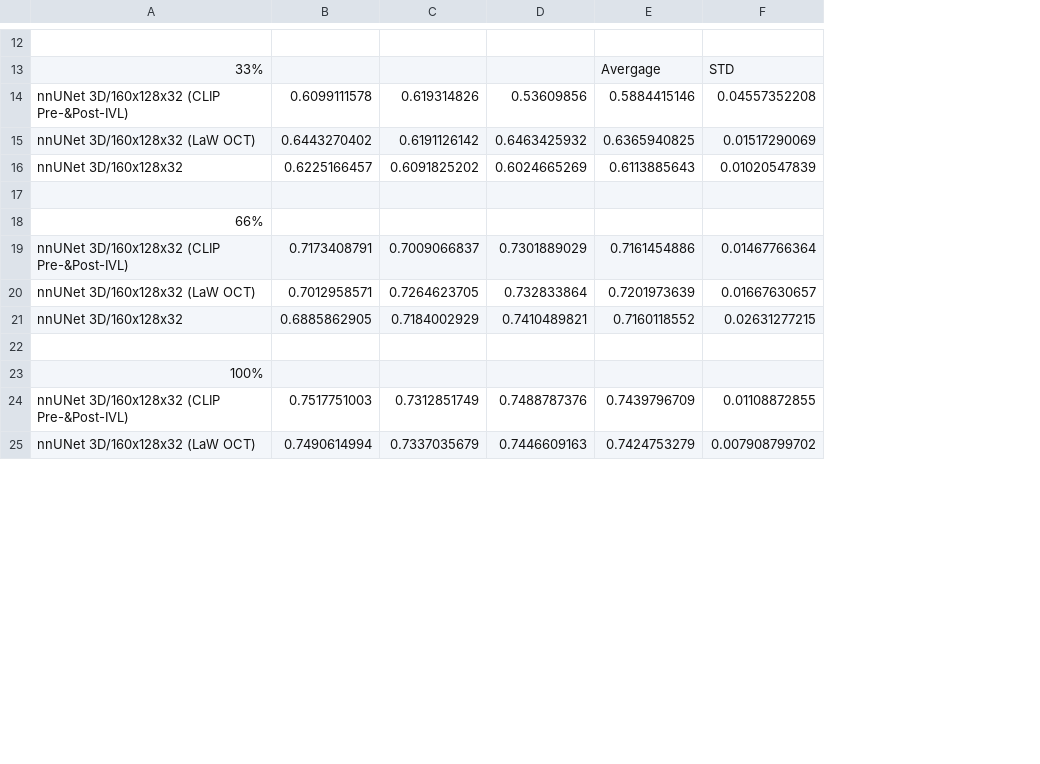
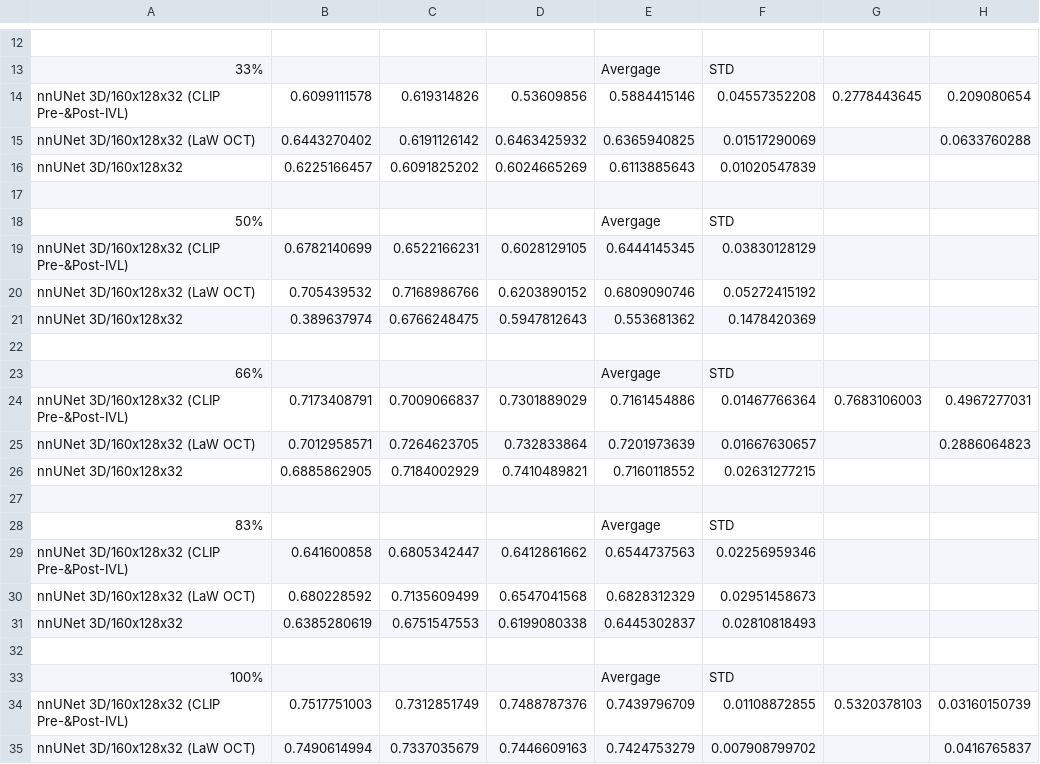
Before and after one commit to icekang/master_thesis, a CSV file: result figure generator/scale_analysis_results.csv, drawn as a sheet; only a part is shown, gaps mark what is left out; addresses are those after the commit; the diff covers the shown part only; the diff names each change by its address in the sheet, - before the commit and + after, or states it on an @@ line.

```diff
--- a/result figure generator/scale_analysis_results.csv
+++ b/result figure generator/scale_analysis_results.csv
+column G, row 14: 0.2778443645; row 24: 0.7683106003; row 34: 0.5320378103
+column H, rows 14-15: 0.209080654 | 0.0633760288; rows 24-25: 0.4967277031 | 0.2886064823; rows 34-35: 0.03160150739 | 0.0416765837
+row 18: 50% |  |  |  | Avergage | STD
+row 19: nnUNet 3D/160x128x32 (CLIP Pre-&Post-IVL) | 0.6782140699 | 0.6522166231 | 0.6028129105 | 0.6444145345 | 0.03830128129
+row 20: nnUNet 3D/160x128x32 (LaW OCT) | 0.705439532 | 0.7168986766 | 0.6203890152 | 0.6809090746 | 0.05272415192
+row 21: nnUNet 3D/160x128x32 | 0.389637974 | 0.6766248475 | 0.5947812643 | 0.553681362 | 0.1478420369
+row 22: (empty)
-E23: (empty)
+E23: Avergage
-F23: (empty)
+F23: STD
+row 28: 83% |  |  |  | Avergage | STD
+row 29: nnUNet 3D/160x128x32 (CLIP Pre-&Post-IVL) | 0.641600858 | 0.6805342447 | 0.6412861662 | 0.6544737563 | 0.02256959346
+row 30: nnUNet 3D/160x128x32 (LaW OCT) | 0.680228592 | 0.7135609499 | 0.6547041568 | 0.6828312329 | 0.02951458673
+row 31: nnUNet 3D/160x128x32 | 0.6385280619 | 0.6751547553 | 0.6199080338 | 0.6445302837 | 0.02810818493
+row 32: (empty)
-E33: (empty)
+E33: Avergage
-F33: (empty)
+F33: STD
```
Also changed, not shown: 2 added rows, 2 removed rows and 24 edited cells elsewhere in this file, 3 other files.
